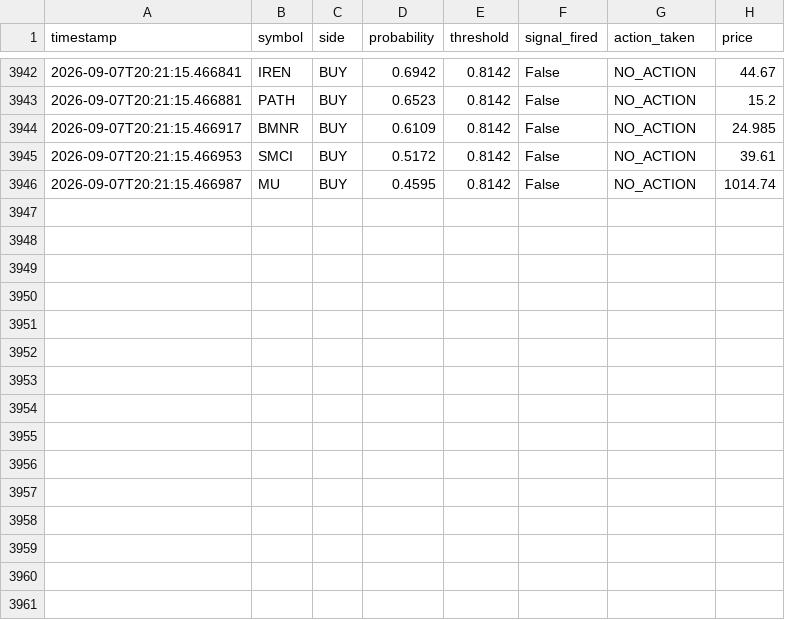
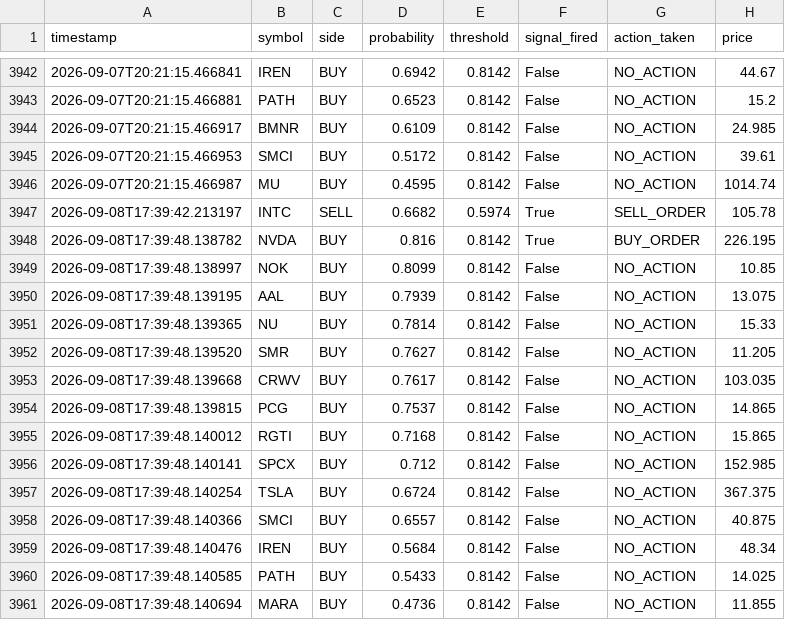
Before and after one commit to jp3tty/ml-trading-bot, a CSV file: paper_trade_log/signals.csv, drawn as a sheet; only a part is shown, gaps mark what is left out; the diff names each change by its address in the sheet, - before the commit and + after, or states it on an @@ line.

```diff
--- a/paper_trade_log/signals.csv
+++ b/paper_trade_log/signals.csv
+row 3947: 2026-09-08T17:39:42.213197 | INTC | SELL | 0.6682 | 0.5974 | True | SELL_ORDER | 105.78
+row 3948: 2026-09-08T17:39:48.138782 | NVDA | BUY | 0.816 | 0.8142 | True | BUY_ORDER | 226.195
+row 3949: 2026-09-08T17:39:48.138997 | NOK | BUY | 0.8099 | 0.8142 | False | NO_ACTION | 10.85
+row 3950: 2026-09-08T17:39:48.139195 | AAL | BUY | 0.7939 | 0.8142 | False | NO_ACTION | 13.075
+row 3951: 2026-09-08T17:39:48.139365 | NU | BUY | 0.7814 | 0.8142 | False | NO_ACTION | 15.33
+row 3952: 2026-09-08T17:39:48.139520 | SMR | BUY | 0.7627 | 0.8142 | False | NO_ACTION | 11.205
+row 3953: 2026-09-08T17:39:48.139668 | CRWV | BUY | 0.7617 | 0.8142 | False | NO_ACTION | 103.035
+row 3954: 2026-09-08T17:39:48.139815 | PCG | BUY | 0.7537 | 0.8142 | False | NO_ACTION | 14.865
+row 3955: 2026-09-08T17:39:48.140012 | RGTI | BUY | 0.7168 | 0.8142 | False | NO_ACTION | 15.865
+row 3956: 2026-09-08T17:39:48.140141 | SPCX | BUY | 0.712 | 0.8142 | False | NO_ACTION | 152.985
+row 3957: 2026-09-08T17:39:48.140254 | TSLA | BUY | 0.6724 | 0.8142 | False | NO_ACTION | 367.375
+row 3958: 2026-09-08T17:39:48.140366 | SMCI | BUY | 0.6557 | 0.8142 | False | NO_ACTION | 40.875
+row 3959: 2026-09-08T17:39:48.140476 | IREN | BUY | 0.5684 | 0.8142 | False | NO_ACTION | 48.34
+row 3960: 2026-09-08T17:39:48.140585 | PATH | BUY | 0.5433 | 0.8142 | False | NO_ACTION | 14.025
+row 3961: 2026-09-08T17:39:48.140694 | MARA | BUY | 0.4736 | 0.8142 | False | NO_ACTION | 11.855
```
Also changed, not shown: paper_trade_log/orders.csv.
